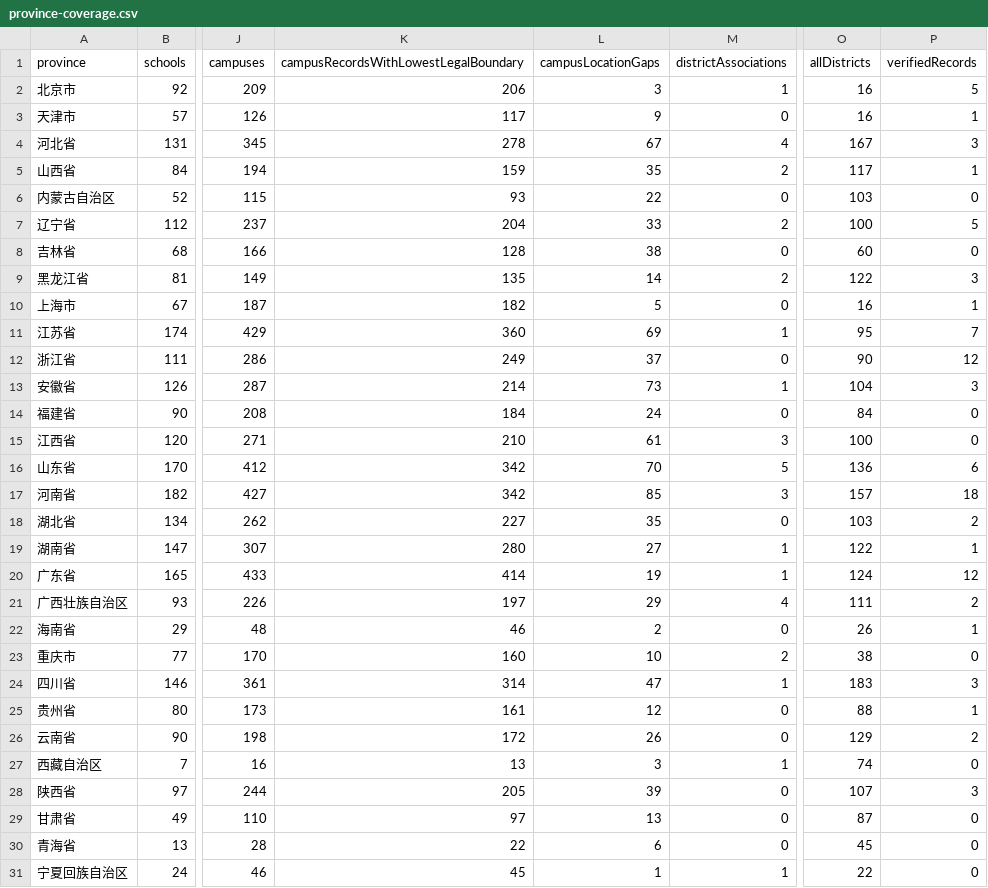
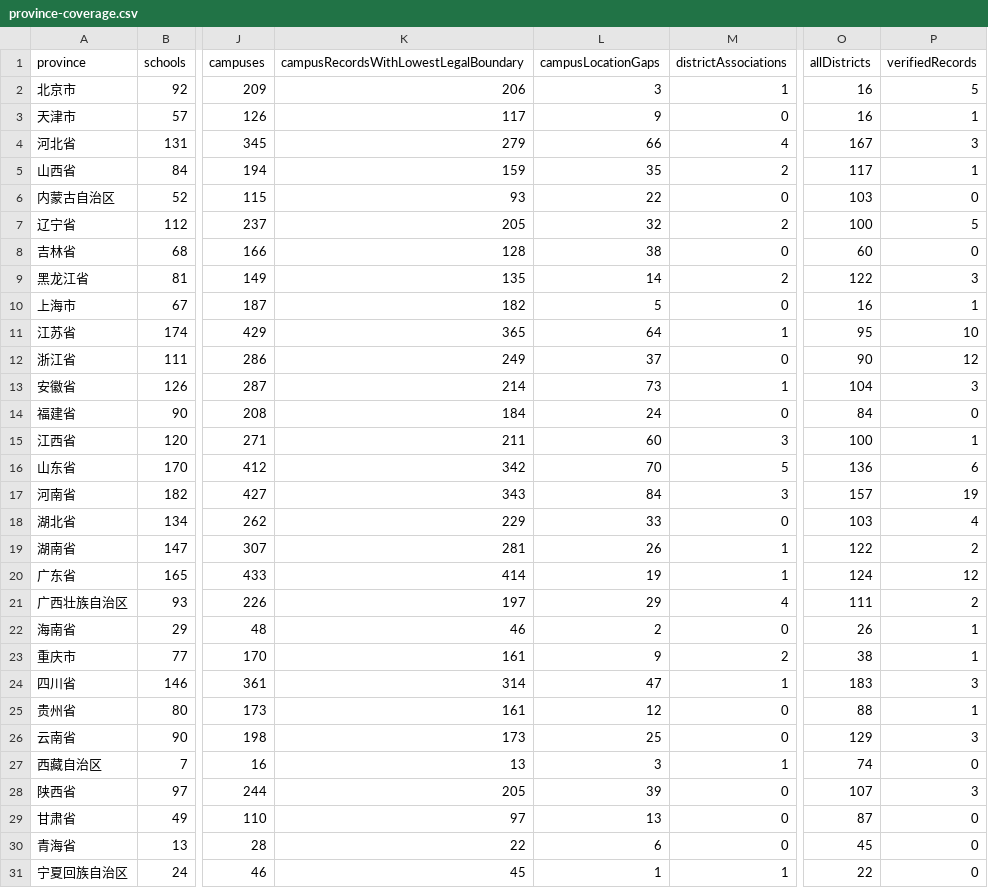
Before and after one commit to ProfessorZhi/china-university-atlas, a CSV file: reports/province-coverage.csv, drawn as a sheet; only a part is shown, gaps mark what is left out; the diff names each change by its address in the sheet, - before the commit and + after, or states it on an @@ line.

```diff
--- a/reports/province-coverage.csv
+++ b/reports/province-coverage.csv
-K4: 278
+K4: 279
-L4 (campusLocationGaps): 67
+L4 (campusLocationGaps): 66
-K7: 204
+K7: 205
-L7 (campusLocationGaps): 33
+L7 (campusLocationGaps): 32
-K11: 360
+K11: 365
-L11 (campusLocationGaps): 69
+L11 (campusLocationGaps): 64
-P11 (verifiedRecords): 7
+P11 (verifiedRecords): 10
-K15: 210
+K15: 211
-L15 (campusLocationGaps): 61
+L15 (campusLocationGaps): 60
-P15 (verifiedRecords): 0
+P15 (verifiedRecords): 1
-K17: 342
+K17: 343
-L17 (campusLocationGaps): 85
+L17 (campusLocationGaps): 84
-P17 (verifiedRecords): 18
+P17 (verifiedRecords): 19
-K18: 227
+K18: 229
-L18 (campusLocationGaps): 35
+L18 (campusLocationGaps): 33
-P18 (verifiedRecords): 2
+P18 (verifiedRecords): 4
-K19: 280
+K19: 281
-L19 (campusLocationGaps): 27
+L19 (campusLocationGaps): 26
-P19 (verifiedRecords): 1
+P19 (verifiedRecords): 2
-K23: 160
+K23: 161
-L23 (campusLocationGaps): 10
+L23 (campusLocationGaps): 9
-P23 (verifiedRecords): 0
+P23 (verifiedRecords): 1
-K26: 172
+K26: 173
-L26 (campusLocationGaps): 26
+L26 (campusLocationGaps): 25
-P26 (verifiedRecords): 2
+P26 (verifiedRecords): 3
```
Also changed, not shown: reports/campus-location-gaps.csv, 3 other files.
